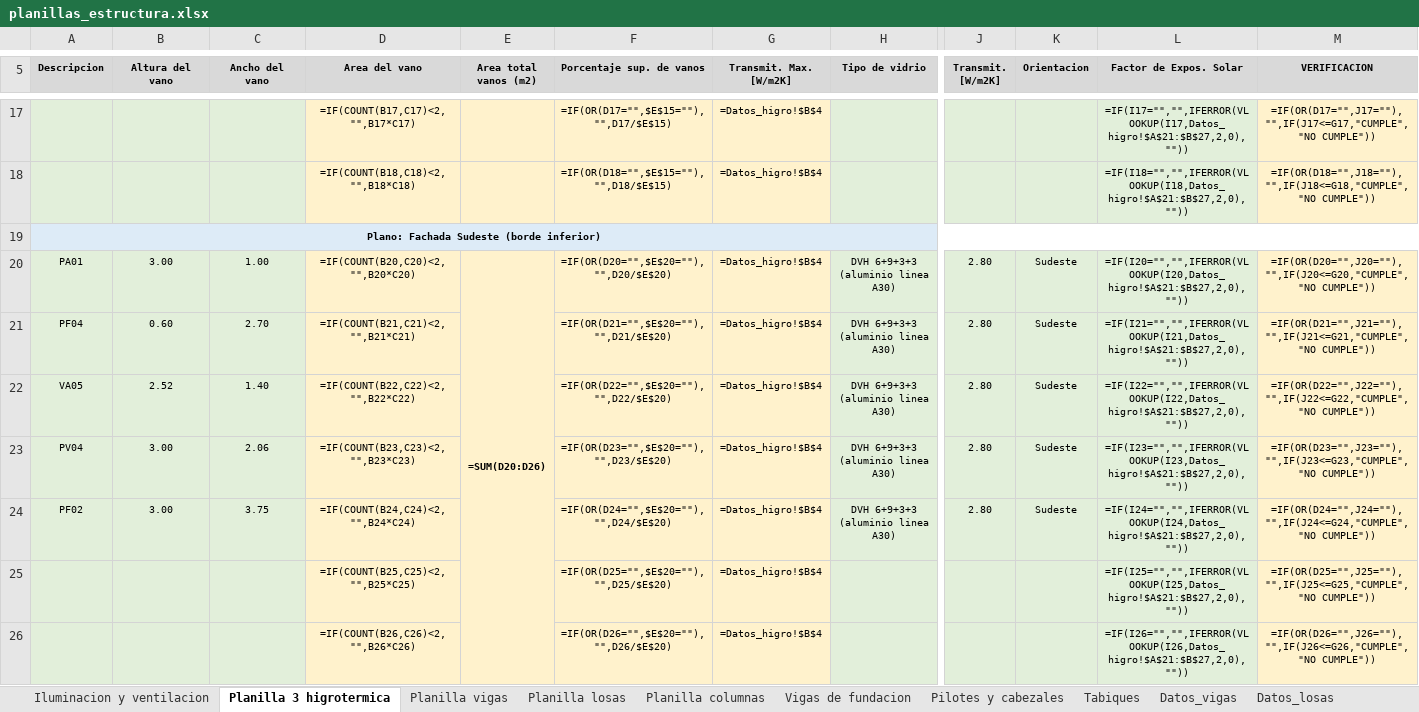
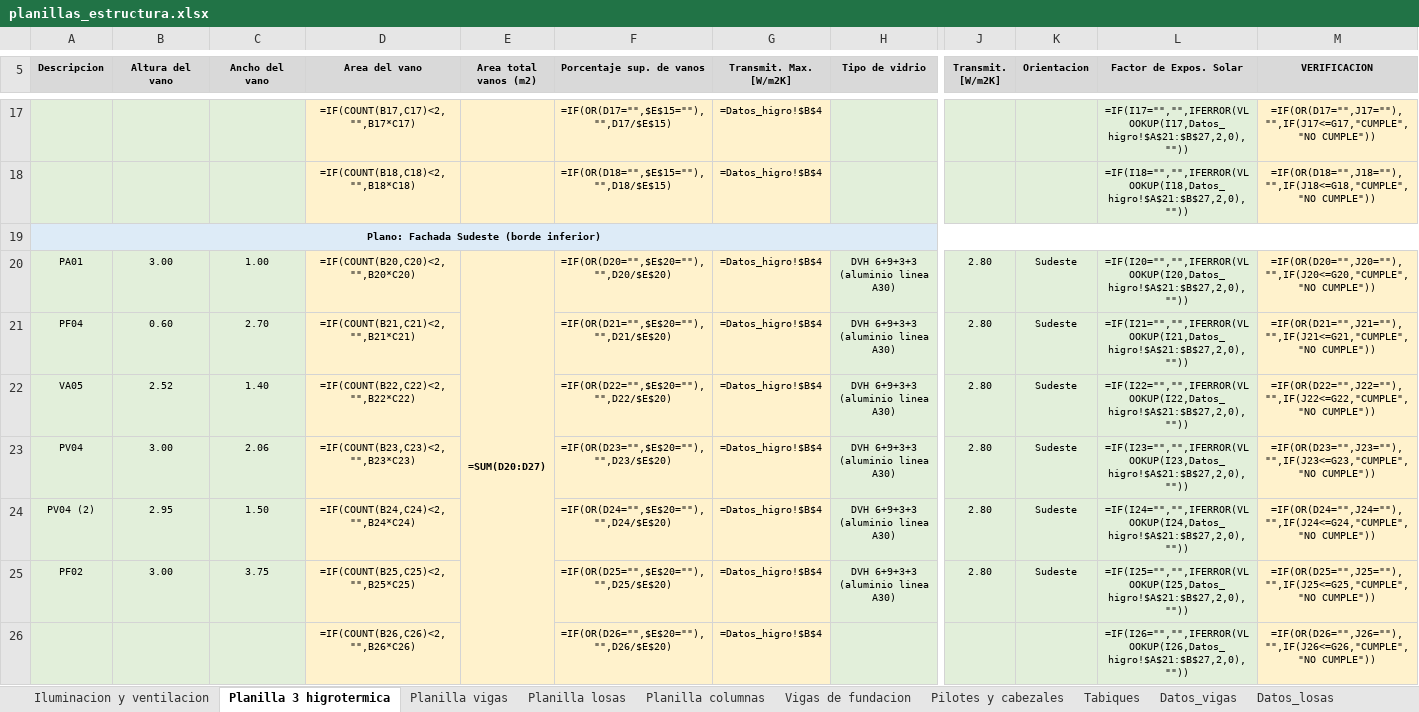
Before and after one commit to LoloMelia/tareas-claude, an Excel workbook: planillas/planillas_estructura.xlsx, sheet Planilla 3 higrotermica, drawn as a sheet; only a part is shown, gaps mark what is left out; values as stored, in another font and other column widths than the file's, no borders; formulas without a stored value are shown as written; conditional formats not drawn; removed rows and columns are numbered as before the commit, all else as after; rows hold the shown columns only; the diff covers the shown part only; the diff names each change by its address in the sheet, - before the commit and + after, or states it on an @@ line.

```diff
--- a/planillas/planillas_estructura.xlsx (sheet Planilla 3 higrotermica)
+++ b/planillas/planillas_estructura.xlsx (sheet Planilla 3 higrotermica)
-E20 (Area total vanos (m2)): =SUM(D20:D26)
+E20 (Area total vanos (m2)): =SUM(D20:D27)
+row 24: PV04 (2) | 2.95 | 1.50 | =IF(COUNT(B24,C24)<2,"",B24*C24) |  | =IF(OR(D24="",$E$20=""),"",D24/$E$20) | =Datos_higro!$B$4 | DVH 6+9+3+3 (aluminio linea A30) | 2.80 | Sudeste | =IF(I24="","",IFERROR(VLOOKUP(I24,Datos_higro!$A$21:$B$27,2,0),"")) | =IF(OR(D24="",J24=""),"",IF(J24<=G24,"CUMPLE","NO CUMPLE"))
-D25 (Area del vano): =IF(COUNT(B24,C24)<2,"",B24*C24)
+D25 (Area del vano): =IF(COUNT(B25,C25)<2,"",B25*C25)
-F25 (Porcentaje sup. de vanos): =IF(OR(D24="",$E$20=""),"",D24/$E$20)
+F25 (Porcentaje sup. de vanos): =IF(OR(D25="",$E$20=""),"",D25/$E$20)
-L25 (Factor de Expos. Solar): =IF(I24="","",IFERROR(VLOOKUP(I24,Datos_higro!$A$21:$B$27,2,0),""))
+L25 (Factor de Expos. Solar): =IF(I25="","",IFERROR(VLOOKUP(I25,Datos_higro!$A$21:$B$27,2,0),""))
-M25 (VERIFICACION): =IF(OR(D24="",J24=""),"",IF(J24<=G24,"CUMPLE","NO CUMPLE"))
+M25 (VERIFICACION): =IF(OR(D25="",J25=""),"",IF(J25<=G25,"CUMPLE","NO CUMPLE"))
-row 25:  |  |  | =IF(COUNT(B25,C25)<2,"",B25*C25) |  | =IF(OR(D25="",$E$20=""),"",D25/$E$20) | =Datos_higro!$B$4 |  |  |  | =IF(I25="","",IFERROR(VLOOKUP(I25,Datos_higro!$A$21:$B$27,2,0),"")) | =IF(OR(D25="",J25=""),"",IF(J25<=G25,"CUMPLE","NO CUMPLE"))
```
Also changed, not shown: 1 added row, 4 removed rows, 26 edited cells and merged cells elsewhere in this sheet.
